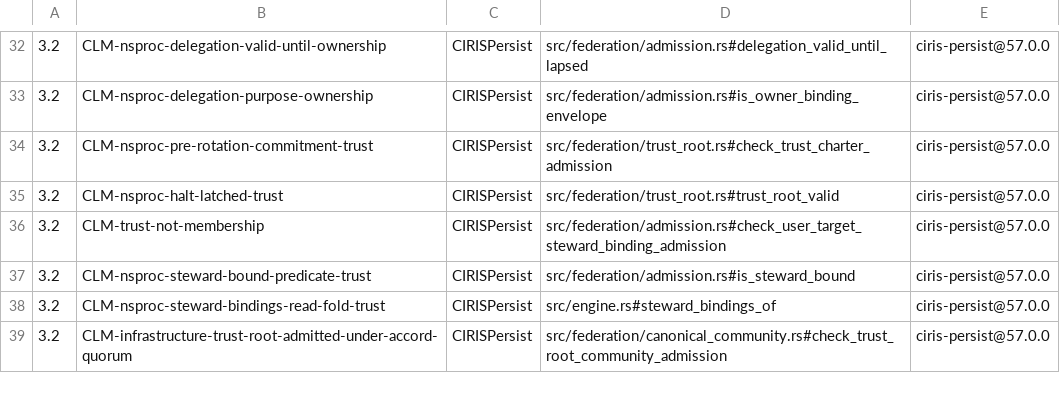
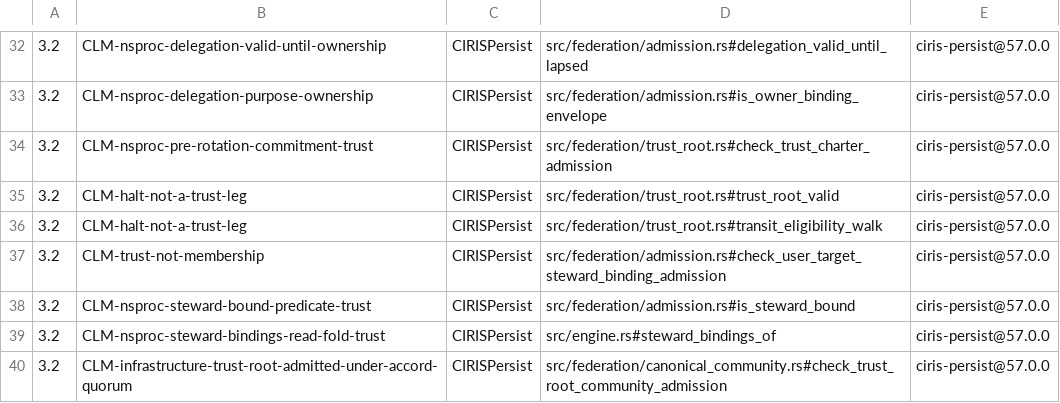
Before and after one commit to CIRISAI/CIRISPersist, a TSV file: evidence/cc_impl.tsv, drawn as a sheet; only a part is shown, gaps mark what is left out; the diff names each change by its address in the sheet, - before the commit and + after, or states it on an @@ line.

```diff
--- a/evidence/cc_impl.tsv
+++ b/evidence/cc_impl.tsv
-B35: CLM-nsproc-halt-latched-trust
+B35: CLM-halt-not-a-trust-leg
+row 36: 3.2 | CLM-halt-not-a-trust-leg | CIRISPersist | src/federation/trust_root.rs#transit_eligibility_walk | ciris-persist@57.0.0
```
Also changed, not shown: 4 other files.
